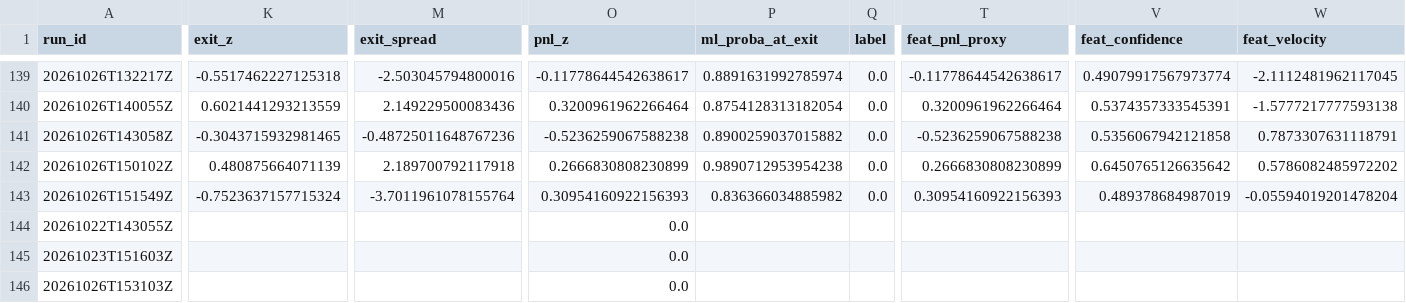
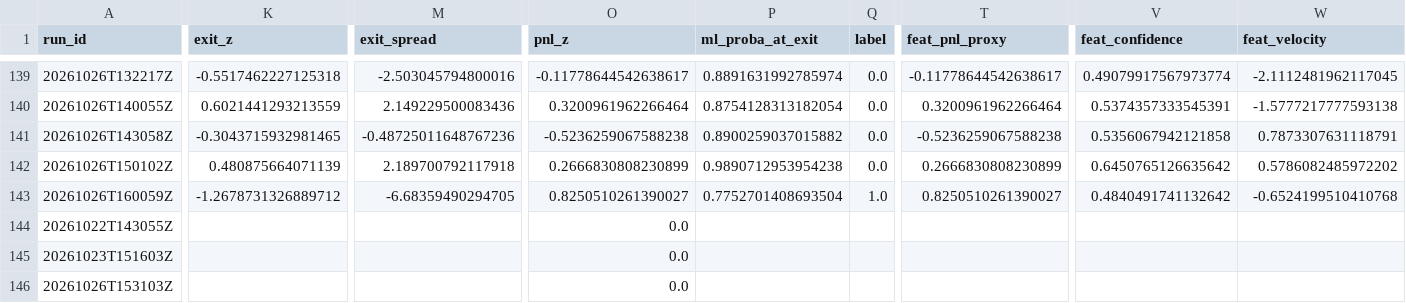
Before and after one commit to ujjwalmallem/SmartTrade_AdaptiveKalman, a CSV file: results/paper_trades.csv, drawn as a sheet; only a part is shown, gaps mark what is left out; the diff covers the shown part only; the diff names each change by its address in the sheet, - before the commit and + after, or states it on an @@ line.

```diff
--- a/results/paper_trades.csv
+++ b/results/paper_trades.csv
-A143 (run_id): 20261026T151549Z
+A143 (run_id): 20261026T160059Z
-K143 (exit_z): -0.7523637157715324
+K143 (exit_z): -1.2678731326889712
-M143 (exit_spread): -3.7011961078155764
+M143 (exit_spread): -6.68359490294705
-O143 (pnl_z): 0.30954160922156393
+O143 (pnl_z): 0.8250510261390027
-P143 (ml_proba_at_exit): 0.836366034885982
+P143 (ml_proba_at_exit): 0.7752701408693504
-Q143 (label): 0.0
+Q143 (label): 1.0
-T143 (feat_pnl_proxy): 0.30954160922156393
+T143 (feat_pnl_proxy): 0.8250510261390027
-V143 (feat_confidence): 0.489378684987019
+V143 (feat_confidence): 0.4840491741132642
-W143 (feat_velocity): -0.05594019201478204
+W143 (feat_velocity): -0.6524199510410768
```
Also changed, not shown: 4 edited cells elsewhere in this file, results/exit_training_dataset.csv, 3 other files.
